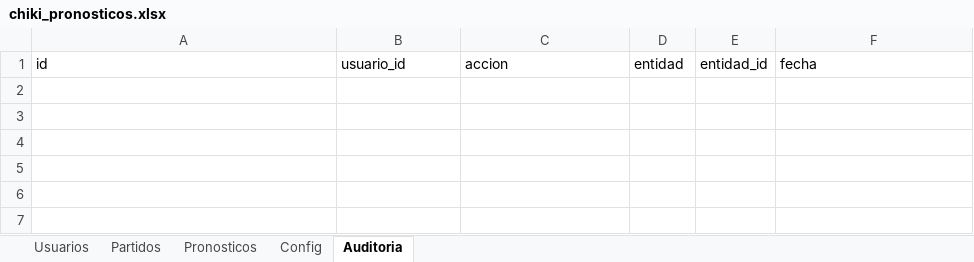
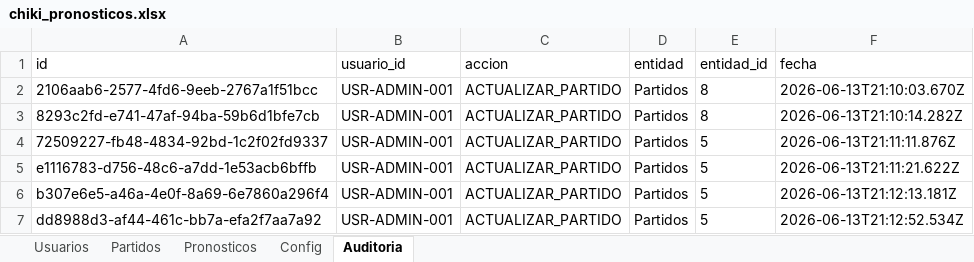
Before and after one commit to SergioChiquinta/ChikiApuestas, an Excel workbook: backend/data/chiki_pronosticos.xlsx, sheet Auditoria, drawn as a sheet; values as stored, in another font and other column widths than the file's, no borders; the diff names each change by its address in the sheet, - before the commit and + after, or states it on an @@ line.

```diff
--- a/backend/data/chiki_pronosticos.xlsx (sheet Auditoria)
+++ b/backend/data/chiki_pronosticos.xlsx (sheet Auditoria)
+row 2: 2106aab6-2577-4fd6-9eeb-2767a1f51bcc | USR-ADMIN-001 | ACTUALIZAR_PARTIDO | Partidos | 8 | 2026-06-13T21:10:03.670Z
+row 3: 8293c2fd-e741-47af-94ba-59b6d1bfe7cb | USR-ADMIN-001 | ACTUALIZAR_PARTIDO | Partidos | 8 | 2026-06-13T21:10:14.282Z
+row 4: 72509227-fb48-4834-92bd-1c2f02fd9337 | USR-ADMIN-001 | ACTUALIZAR_PARTIDO | Partidos | 5 | 2026-06-13T21:11:11.876Z
+row 5: e1116783-d756-48c6-a7dd-1e53acb6bffb | USR-ADMIN-001 | ACTUALIZAR_PARTIDO | Partidos | 5 | 2026-06-13T21:11:21.622Z
+row 6: b307e6e5-a46a-4e0f-8a69-6e7860a296f4 | USR-ADMIN-001 | ACTUALIZAR_PARTIDO | Partidos | 5 | 2026-06-13T21:12:13.181Z
+row 7: dd8988d3-af44-461c-bb7a-efa2f7aa7a92 | USR-ADMIN-001 | ACTUALIZAR_PARTIDO | Partidos | 5 | 2026-06-13T21:12:52.534Z
```
Also changed, not shown: sheet Usuarios, sheet Partidos, sheet Pronosticos, 6 other files.
